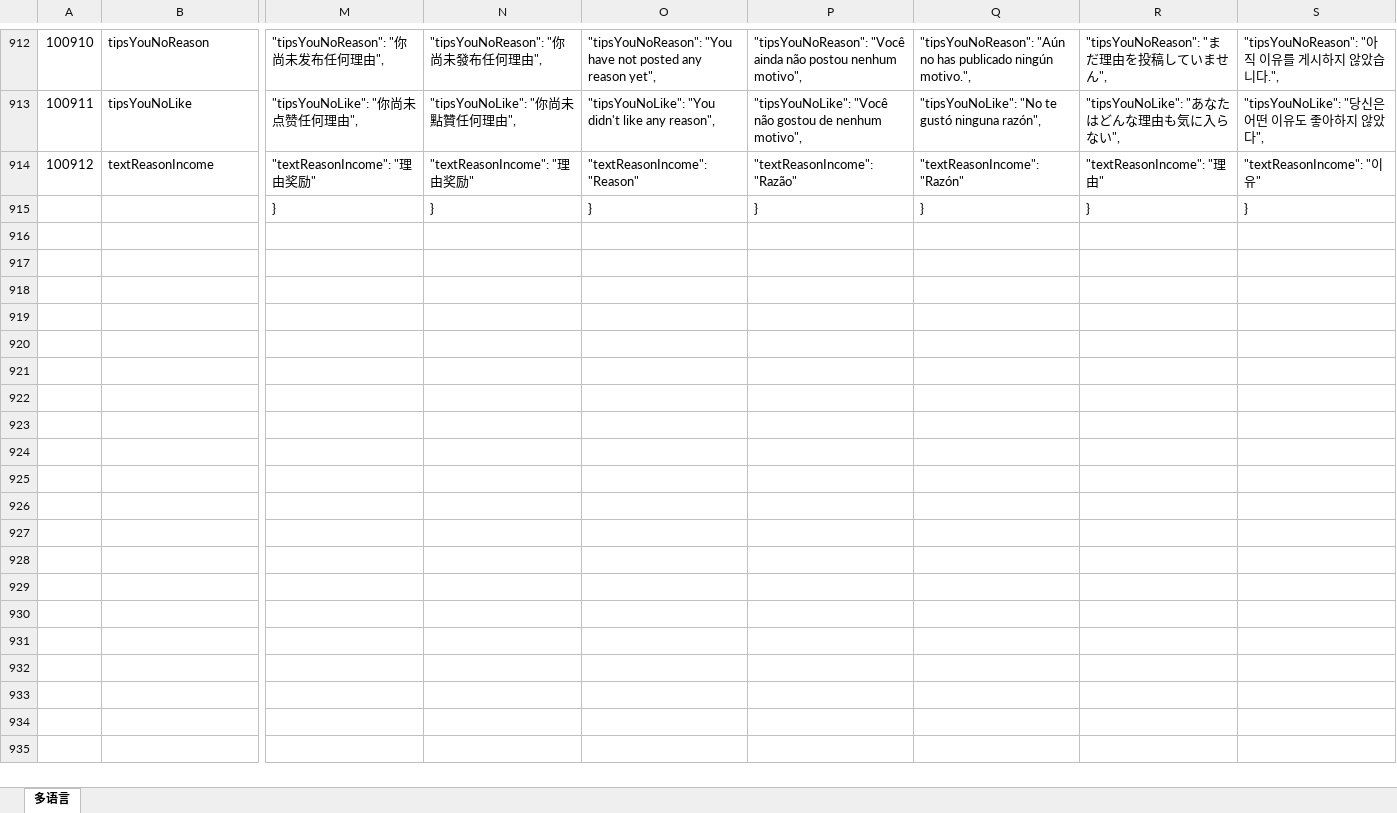
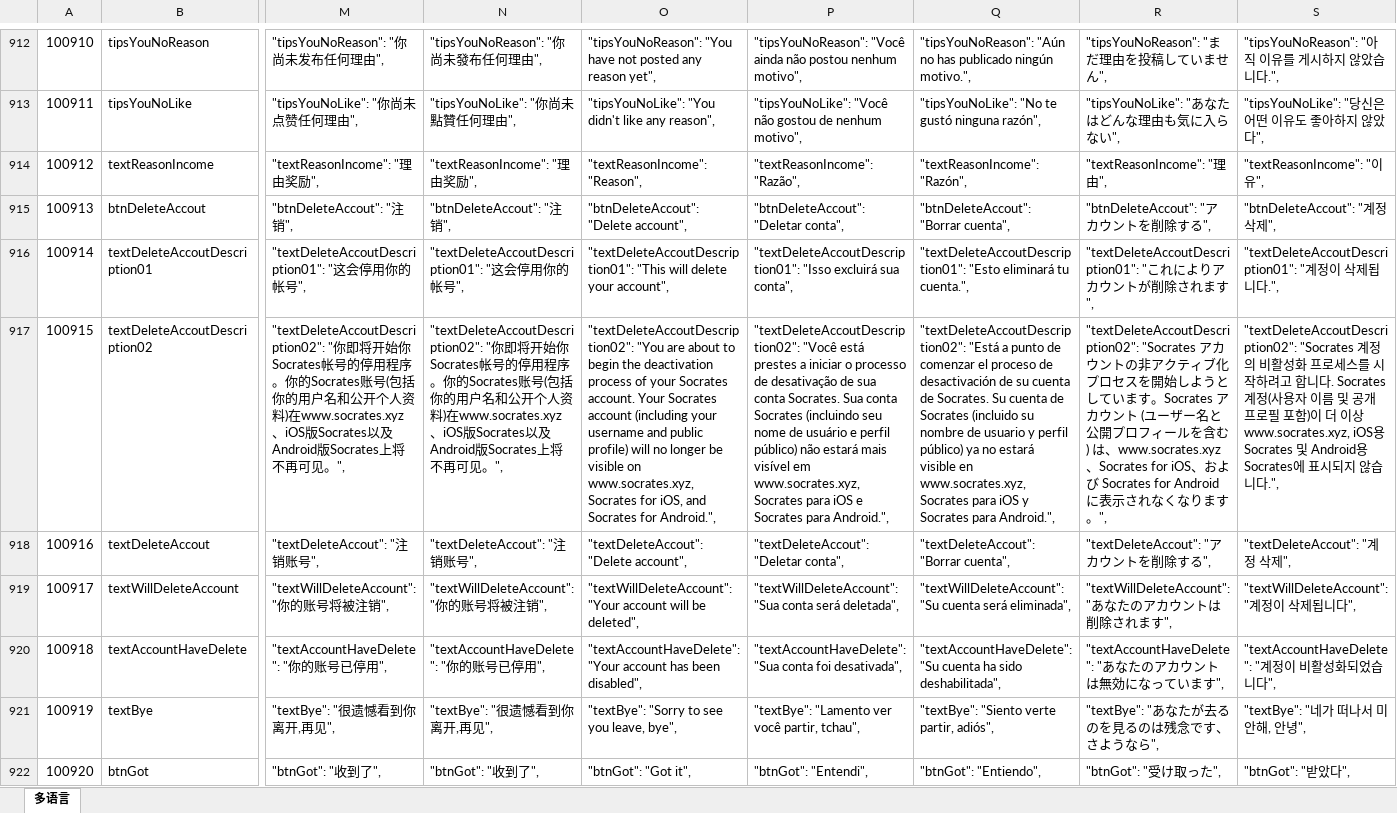
Before and after one commit to liujianyu57/socrates-lang, an Excel workbook: 多语言表.xlsm, sheet 多语言, drawn as a sheet; only a part is shown, gaps mark what is left out; the shorter side is filled out with more unchanged rows; values as stored, in another font and other column widths than the file's, no borders; charts and pictures and conditional formats not drawn; rows hold the shown columns only; the diff covers the shown part only; the diff names each change by its address in the sheet, - before the commit and + after, or states it on an @@ line.

```diff
--- a/多语言表.xlsm (sheet 多语言)
+++ b/多语言表.xlsm (sheet 多语言)
-M914: "textReasonIncome": "理由奖励"
+M914: "textReasonIncome": "理由奖励",
-N914: "textReasonIncome": "理由奖励"
+N914: "textReasonIncome": "理由奖励",
-O914: "textReasonIncome": "Reason"
+O914: "textReasonIncome": "Reason",
-P914: "textReasonIncome": "Razão"
+P914: "textReasonIncome": "Razão",
-Q914: "textReasonIncome": "Razón"
+Q914: "textReasonIncome": "Razón",
-R914: "textReasonIncome": "理由"
+R914: "textReasonIncome": "理由",
-S914: "textReasonIncome": "이유"
+S914: "textReasonIncome": "이유",
+row 915: 100913 | btnDeleteAccout | "btnDeleteAccout": "注销", | "btnDeleteAccout": "注销", | "btnDeleteAccout": "Delete account", | "btnDeleteAccout": "Deletar conta", | "btnDeleteAccout": "Borrar cuenta", | "btnDeleteAccout": "アカウントを削除する", | "btnDeleteAccout": "계정 삭제",
+row 916: 100914 | textDeleteAccoutDescription01 | "textDeleteAccoutDescription01": "这会停用你的帐号", | "textDeleteAccoutDescription01": "这会停用你的帐号", | "textDeleteAccoutDescription01": "This will delete your account", | "textDeleteAccoutDescription01": "Isso excluirá sua conta", | "textDeleteAccoutDescription01": "Esto eliminará tu cuenta.", | "textDeleteAccoutDescription01": "これによりアカウントが削除されます", | "textDeleteAccoutDescription01": "계정이 삭제됩니다.",
+row 917: 100915 | textDeleteAccoutDescription02 | "textDeleteAccoutDescription02": "你即将开始你Socrates帐号的停用程序。你的Socrates账号(包括你的用户名和公开个人资料)在www.socrates.xyz、iOS版Socrates以及Android版Socrates上将不再可见。", | "textDeleteAccoutDescription02": "你即将开始你Socrates帐号的停用程序。你的Socrates账号(包括你的用户名和公开个人资料)在www.socrates.xyz、iOS版Socrates以及Android版Socrates上将不再可见。", | "textDeleteAccoutDescription02": "You are about to begin the deactivation process of your Socrates account. Your Socrates account (including your username and public profile) will no longer be visible on www.socrates.xyz, Socrates for iOS, and Socrates for Android.", | "textDeleteAccoutDescription02": "Você está prestes a iniciar o processo de desativação de sua conta Socrates. Sua conta Socrates (incluindo seu nome de usuário e perfil público) não estará mais visível em www.socrates.xyz, Socrates para iOS e Socrates para Android.", | "textDeleteAccoutDescription02": "Está a punto de comenzar el proceso de desactivación de su cuenta de Socrates. Su cuenta de Socrates (incluido su nombre de usuario y perfil público) ya no estará visible en www.socrates.xyz, Socrates para iOS y Socrates para Android.", | "textDeleteAccoutDescription02": "Socrates アカウントの非アクティブ化プロセスを開始しようとしています。Socrates アカウント (ユーザー名と公開プロフィールを含む) は、www.socrates.xyz、Socrates for iOS、および Socrates for Android に表示されなくなります。", | "textDeleteAccoutDescription02": "Socrates 계정의 비활성화 프로세스를 시작하려고 합니다. Socrates 계정(사용자 이름 및 공개 프로필 포함)이 더 이상 www.socrates.xyz, iOS용 Socrates 및 Android용 Socrates에 표시되지 않습니다.",
+row 918: 100916 | textDeleteAccout | "textDeleteAccout": "注销账号", | "textDeleteAccout": "注销账号", | "textDeleteAccout": "Delete account", | "textDeleteAccout": "Deletar conta", | "textDeleteAccout": "Borrar cuenta", | "textDeleteAccout": "アカウントを削除する", | "textDeleteAccout": "계정 삭제",
+row 919: 100917 | textWillDeleteAccount | "textWillDeleteAccount": "你的账号将被注销", | "textWillDeleteAccount": "你的账号将被注销", | "textWillDeleteAccount": "Your account will be deleted", | "textWillDeleteAccount": "Sua conta será deletada", | "textWillDeleteAccount": "Su cuenta será eliminada", | "textWillDeleteAccount": "あなたのアカウントは削除されます", | "textWillDeleteAccount": "계정이 삭제됩니다",
+row 920: 100918 | textAccountHaveDelete | "textAccountHaveDelete": "你的账号已停用", | "textAccountHaveDelete": "你的账号已停用", | "textAccountHaveDelete": "Your account has been disabled", | "textAccountHaveDelete": "Sua conta foi desativada", | "textAccountHaveDelete": "Su cuenta ha sido deshabilitada", | "textAccountHaveDelete": "あなたのアカウントは無効になっています", | "textAccountHaveDelete": "계정이 비활성화되었습니다",
+row 921: 100919 | textBye | "textBye": "很遗憾看到你离开,再见", | "textBye": "很遗憾看到你离开,再见", | "textBye": "Sorry to see you leave, bye", | "textBye": "Lamento ver você partir, tchau", | "textBye": "Siento verte partir, adiós", | "textBye": "あなたが去るのを見るのは残念です、さようなら", | "textBye": "네가 떠나서 미안해, 안녕",
+row 922: 100920 | btnGot | "btnGot": "收到了", | "btnGot": "收到了", | "btnGot": "Got it", | "btnGot": "Entendi", | "btnGot": "Entiendo", | "btnGot": "受け取った", | "btnGot": "받았다",
```
Also changed, not shown: 12 added rows and 2 edited cells elsewhere in this sheet, 9 other files.
